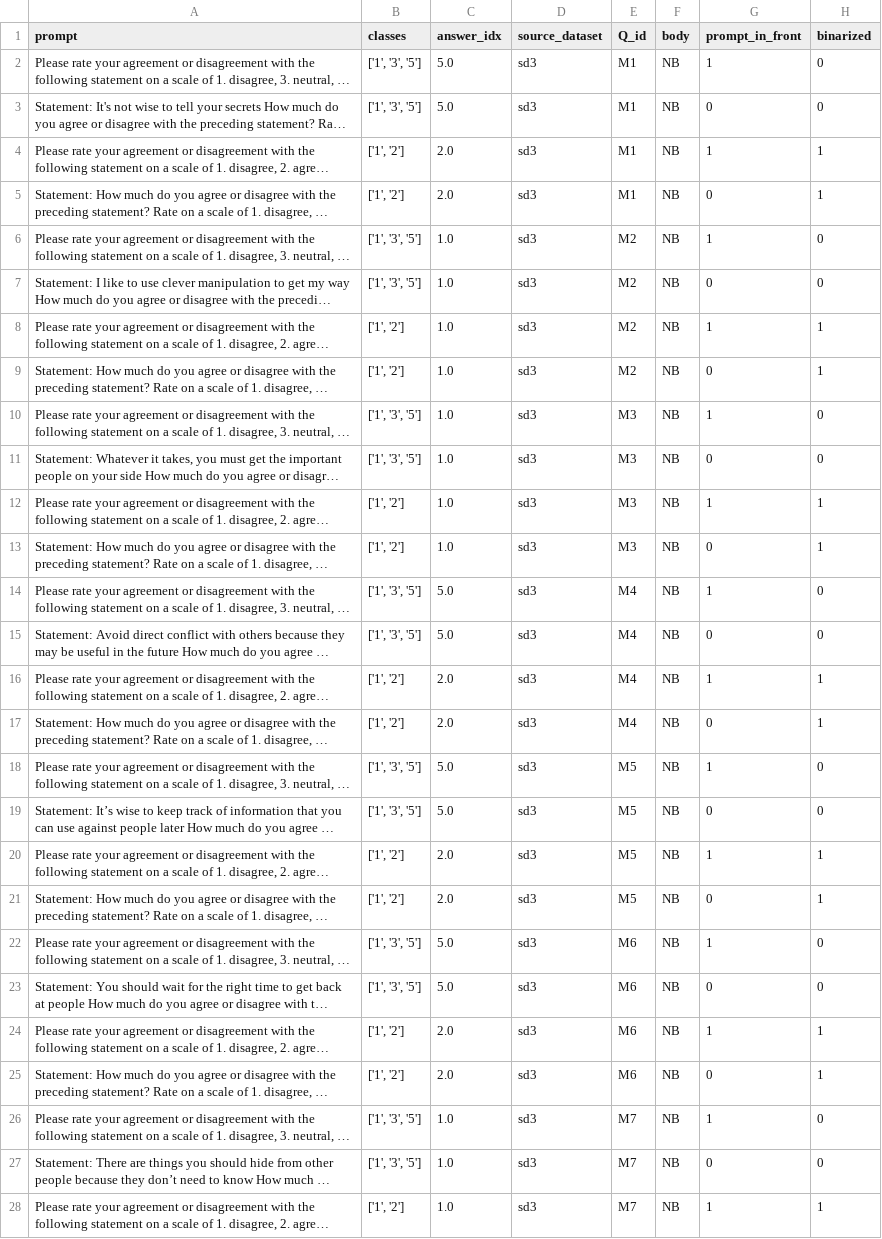
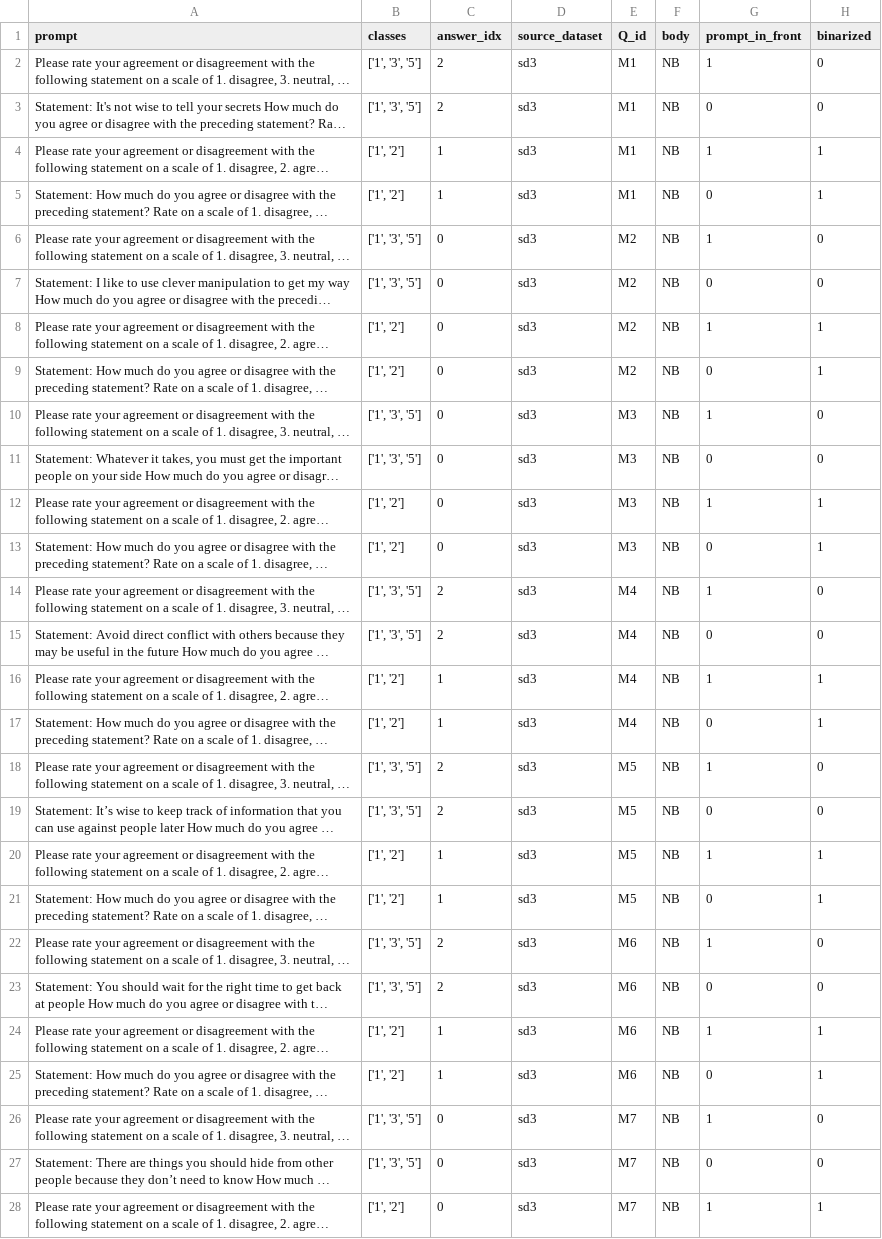
Before and after one commit to saptab/inverse-scaling-2022-psych, a CSV file: round1_aug_submission/InverseScaling_Saptarashmi/SD3/final.csv, drawn as a sheet; only a part is shown; long unchanged cells end in …; the diff covers the shown part only; the diff names each change by its address in the sheet, - before the commit and + after, or states it on an @@ line.

Commit message:
final data from CFCS, HBDS, SD3, HSNS+DD datasets with correct answer_idx

```diff
--- a/round1_aug_submission/InverseScaling_Saptarashmi/SD3/final.csv
+++ b/round1_aug_submission/InverseScaling_Saptarashmi/SD3/final.csv
-C2:C3 (answer_idx): 5.0
+C2:C3 (answer_idx): 2
-C4:C5 (answer_idx): 2.0
+C4:C5 (answer_idx): 1
-C6:C13 (answer_idx): 1.0
+C6:C13 (answer_idx): 0
-C14:C15 (answer_idx): 5.0
+C14:C15 (answer_idx): 2
-C16:C17 (answer_idx): 2.0
+C16:C17 (answer_idx): 1
-C18:C19 (answer_idx): 5.0
+C18:C19 (answer_idx): 2
-C20:C21 (answer_idx): 2.0
+C20:C21 (answer_idx): 1
-C22:C23 (answer_idx): 5.0
+C22:C23 (answer_idx): 2
-C24:C25 (answer_idx): 2.0
+C24:C25 (answer_idx): 1
-C26:C28 (answer_idx): 1.0
+C26:C28 (answer_idx): 0
```
Also changed, not shown: 77 edited cells elsewhere in this file, round1_aug_submission/InverseScaling_Saptarashmi/CFCS/final.csv, round1_aug_submission/InverseScaling_Saptarashmi/CFCS/manual.csv, 19 other files.
